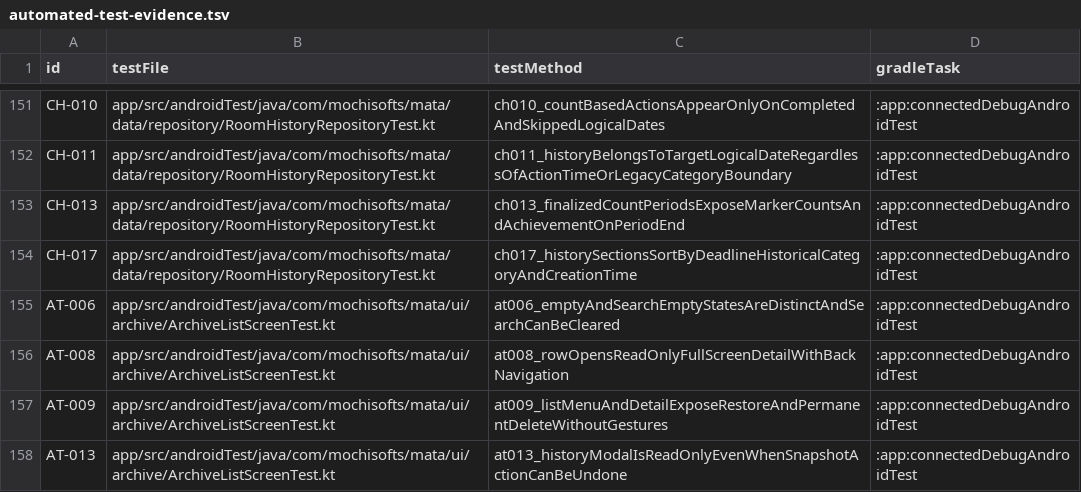
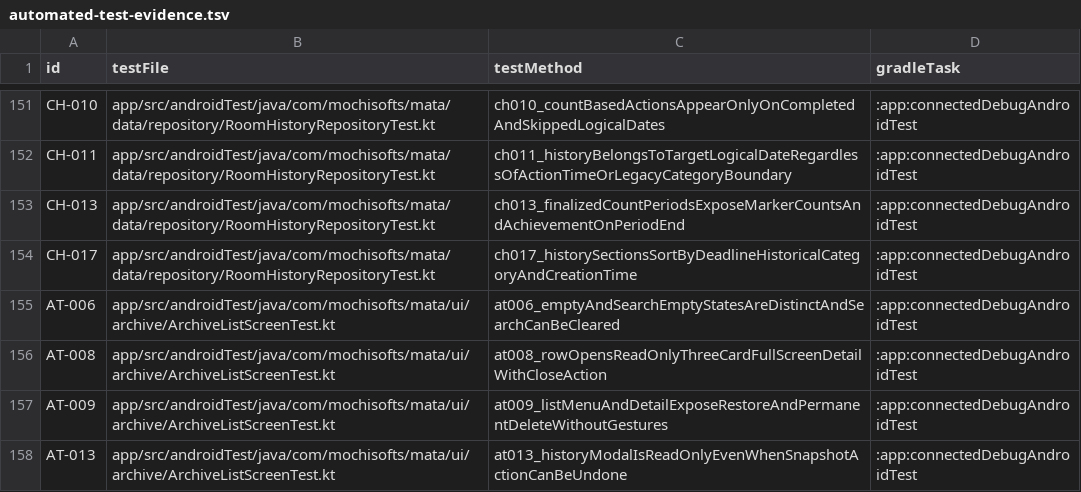
Before and after one commit to Sakemotti/MATA, a TSV file: .agents/test-specs/automated-test-evidence.tsv, drawn as a sheet; only a part is shown, gaps mark what is left out.

Commit message:
feat: improve read-only todo details

```diff
--- a/.agents/test-specs/automated-test-evidence.tsv
+++ b/.agents/test-specs/automated-test-evidence.tsv
@@ -155,3 +155,3 @@ CH-017	app/src/androidTest/java/com/mochisofts/mata/data/repository/RoomHistoryR
 AT-006	app/src/androidTest/java/com/mochisofts/mata/ui/archive/ArchiveListScreenTest.kt	at006_emptyAndSearchEmptyStatesAreDistinctAndSearchCanBeCleared	:app:connectedDebugAndroidTest
-AT-008	app/src/androidTest/java/com/mochisofts/mata/ui/archive/ArchiveListScreenTest.kt	at008_rowOpensReadOnlyFullScreenDetailWithBackNavigation	:app:connectedDebugAndroidTest
+AT-008	app/src/androidTest/java/com/mochisofts/mata/ui/archive/ArchiveListScreenTest.kt	at008_rowOpensReadOnlyThreeCardFullScreenDetailWithCloseAction	:app:connectedDebugAndroidTest
 AT-009	app/src/androidTest/java/com/mochisofts/mata/ui/archive/ArchiveListScreenTest.kt	at009_listMenuAndDetailExposeRestoreAndPermanentDeleteWithoutGestures	:app:connectedDebugAndroidTest
```
Also changed, not shown: 12 other files.
